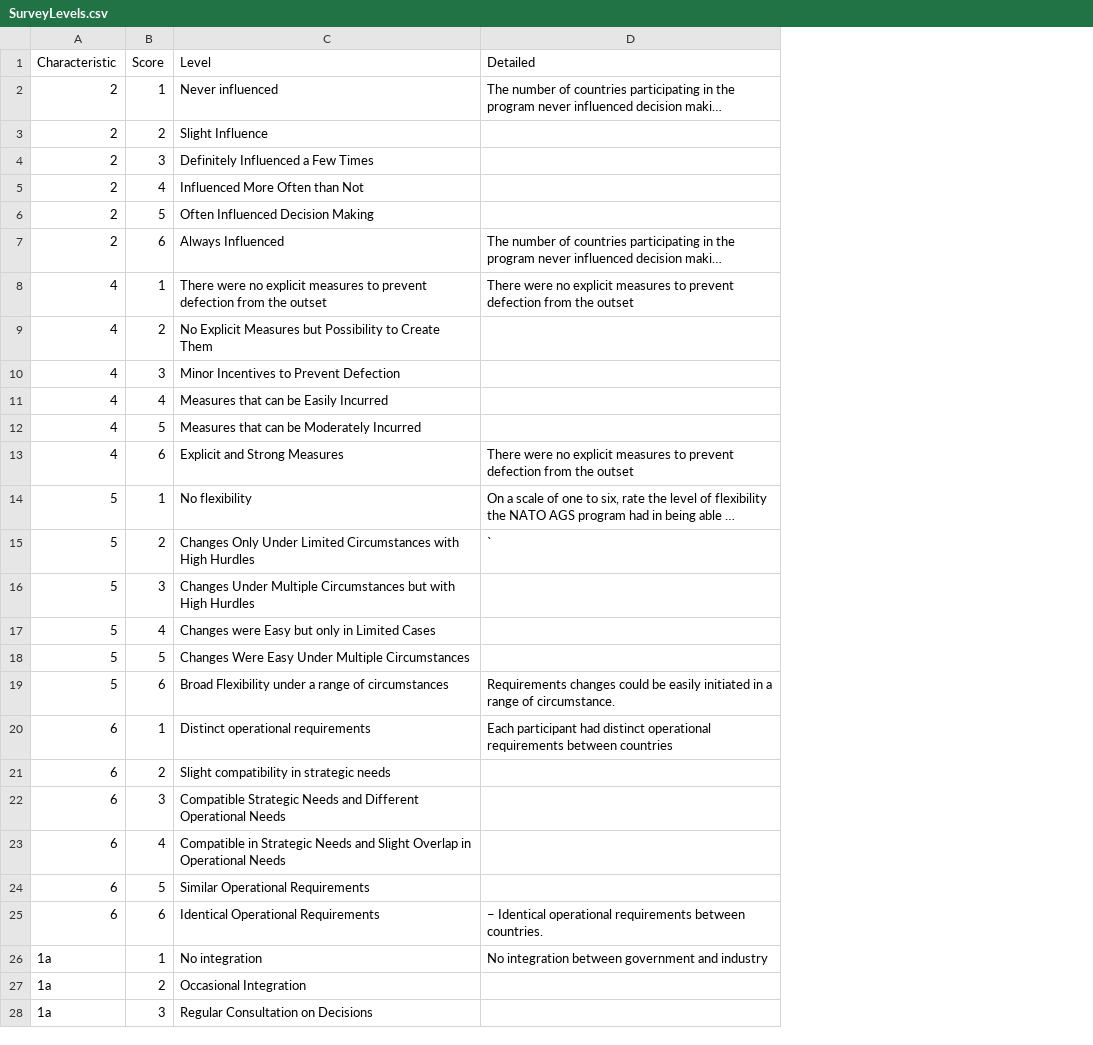
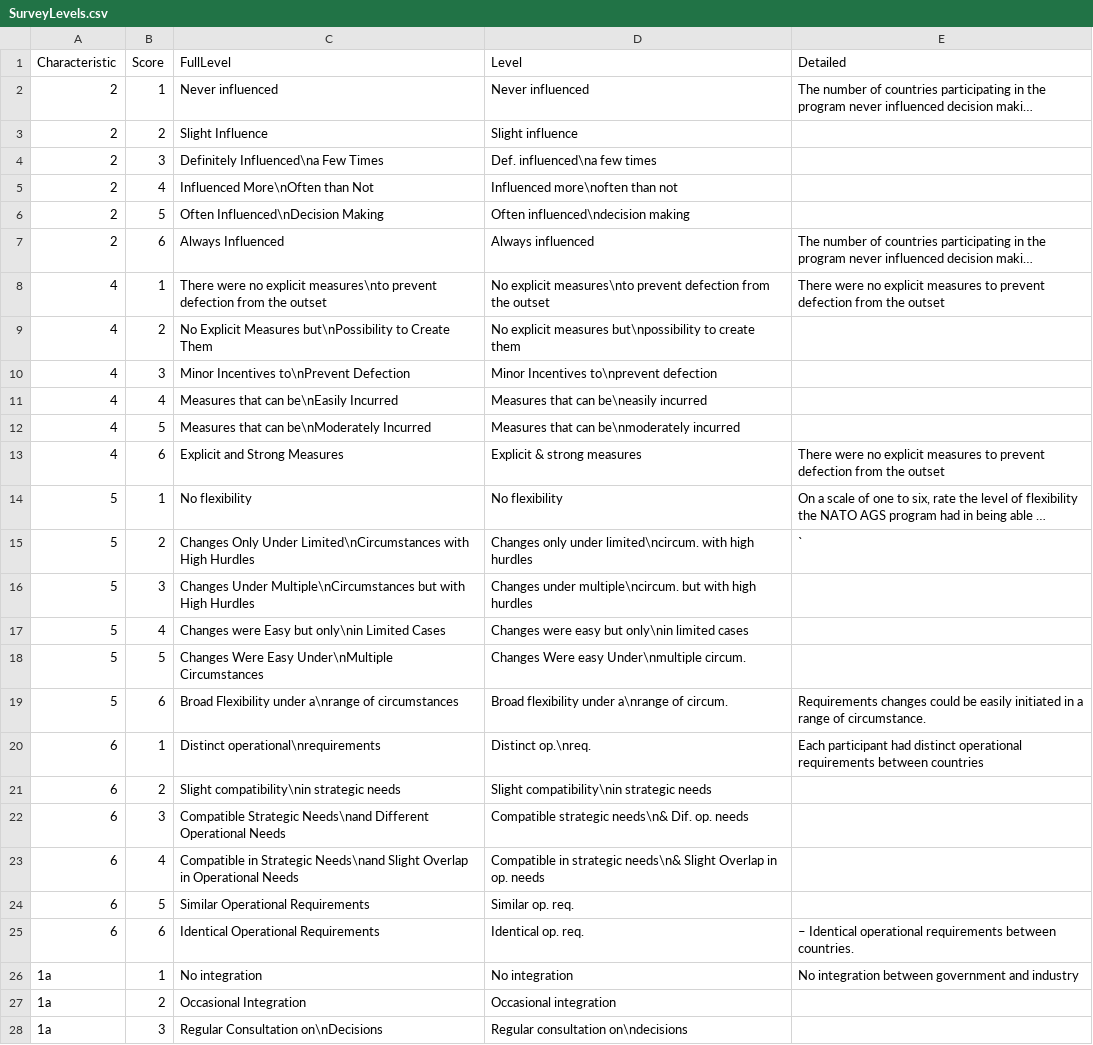
Before and after one commit to CSISdefense/JointDevelopment, a CSV file: Surveys/SurveyLevels.csv, drawn as a sheet; only a part is shown; long unchanged cells end in …; addresses are those after the commit; the diff covers the shown part only; the diff names each change by its address in the sheet, - before the commit and + after, or states it on an @@ line.

Commit message:
Largely implemented levels for solitary charts.

```diff
--- a/Surveys/SurveyLevels.csv
+++ b/Surveys/SurveyLevels.csv
+column C (FullLevel), rows 2-28: Never influenced | Slight Influence | Definitely Influenced\na Few Times | Influenced More\nOften than Not | Often Influenced\nDecision Making | Always Influenced | There were no explicit measures\nto prevent defection from the outset | No Explicit Measures but\nPossibility to Create Them | Minor Incentives to\nPrevent Defection | Measures that can be\nEasily Incurred | Measures that can be\nModerately Incurred | Explicit and Strong Measures | No flexibility | Changes Only Under Limited\nCircumstances with High Hurdles | Changes Under Multiple\nCircumstances but with High Hurdles | Changes were Easy but only\nin Limited Cases | Changes Were Easy Under\nMultiple Circumstances | Broad Flexibility under a\nrange of circumstances | Distinct operational\nrequirements | Slight compatibility\nin strategic needs | Compatible Strategic Needs\nand Different Operational Needs | Compatible in Strategic Needs\nand Slight Overlap in Operational Needs | Similar Operational Requirements | Identical Operational Requirements | No integration | Occasional Integration | Regular Consultation on\nDecisions
-D3 (Level): Slight Influence
+D3 (Level): Slight influence
-D4 (Level): Definitely Influenced a Few Times
+D4 (Level): Def. influenced\na few times
-D5 (Level): Influenced More Often than Not
+D5 (Level): Influenced more\noften than not
-D6 (Level): Often Influenced Decision Making
+D6 (Level): Often influenced\ndecision making
-D7 (Level): Always Influenced
+D7 (Level): Always influenced
-D8 (Level): There were no explicit measures to prevent defection…
+D8 (Level): No explicit measures\nto prevent defection…
-D9 (Level): No Explicit Measures but Possibility to Create Them
+D9 (Level): No explicit measures but\npossibility to create them
-D10 (Level): Minor Incentives to Prevent Defection
+D10 (Level): Minor Incentives to\nprevent defection
-D11 (Level): Measures that can be Easily Incurred
+D11 (Level): Measures that can be\neasily incurred
-D12 (Level): Measures that can be Moderately Incurred
+D12 (Level): Measures that can be\nmoderately incurred
-D13 (Level): Explicit and Strong Measures
+D13 (Level): Explicit & strong measures
-D15 (Level): Changes Only Under Limited Circumstances with High Hurdles
+D15 (Level): Changes only under limited\ncircum. with high hurdles
-D16 (Level): Changes Under Multiple Circumstances but with High Hurdles
+D16 (Level): Changes under multiple\ncircum. but with high hurdles
-D17 (Level): Changes were Easy but only in Limited Cases
+D17 (Level): Changes were easy but only\nin limited cases
-D18 (Level): Changes Were Easy Under Multiple Circumstances
+D18 (Level): Changes Were easy Under\nmultiple circum.
-D19 (Level): Broad Flexibility under a range of circumstances
+D19 (Level): Broad flexibility under a\nrange of circum.
-D20 (Level): Distinct operational requirements
+D20 (Level): Distinct op.\nreq.
-D21 (Level): Slight compatibility in strategic needs
+D21 (Level): Slight compatibility\nin strategic needs
-D22 (Level): Compatible Strategic Needs and Different Operational Needs
+D22 (Level): Compatible strategic needs\n& Dif. op. needs
-D23 (Level): Compatible in Strategic Needs and Slight Overlap in Operational Needs
+D23 (Level): Compatible in strategic needs\n& Slight Overlap in op. needs
-D24 (Level): Similar Operational Requirements
+D24 (Level): Similar op. req.
-D25 (Level): Identical Operational Requirements
+D25 (Level): Identical op. req.
-D27 (Level): Occasional Integration
+D27 (Level): Occasional integration
-D28 (Level): Regular Consultation on Decisions
+D28 (Level): Regular consultation on\ndecisions
```
Also changed, not shown: 45 edited cells elsewhere in this file, 9 other files.
